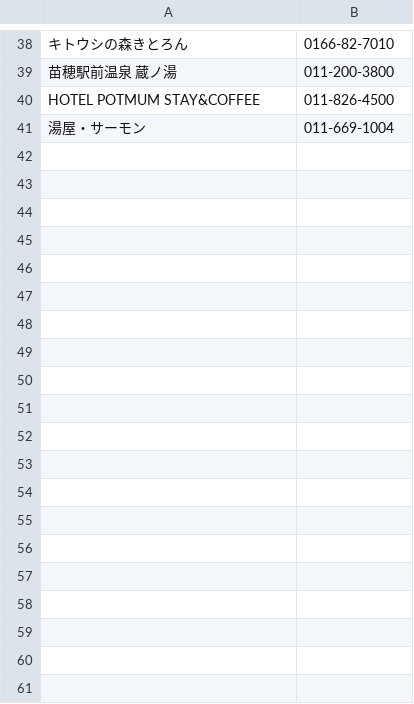
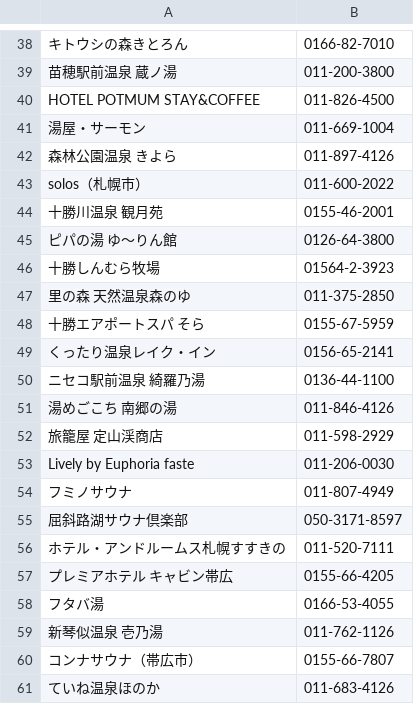
Before and after one commit to sato-taku/sameshi, a CSV file: lib/csv/hokkaido.csv, drawn as a sheet; only a part is shown, gaps mark what is left out; the diff names each change by its address in the sheet, - before the commit and + after, or states it on an @@ line.

Commit message:
add: 北海道サウナ(3/5)

```diff
--- a/lib/csv/hokkaido.csv
+++ b/lib/csv/hokkaido.csv
+row 42: 森林公園温泉 きよら | 011-897-4126
+row 43: solos（札幌市） | 011-600-2022
+row 44: 十勝川温泉 観月苑 | 0155-46-2001
+row 45: ピパの湯 ゆ〜りん館 | 0126-64-3800
+row 46: 十勝しんむら牧場 | 01564-2-3923
+row 47: 里の森 天然温泉森のゆ | 011-375-2850
+row 48: 十勝エアポートスパ そら | 0155-67-5959
+row 49: くったり温泉レイク・イン | 0156-65-2141
+row 50: ニセコ駅前温泉 綺羅乃湯 | 0136-44-1100
+row 51: 湯めごこち 南郷の湯 | 011-846-4126
+row 52: 旅籠屋 定山渓商店 | 011-598-2929
+row 53: Lively by Euphoria faste | 011-206-0030
+row 54: フミノサウナ | 011-807-4949
+row 55: 屈斜路湖サウナ倶楽部 | 050-3171-8597
+row 56: ホテル・アンドルームス札幌すすきの | 011-520-7111
+row 57: プレミアホテル キャビン帯広 | 0155-66-4205
+row 58: フタバ湯 | 0166-53-4055
+row 59: 新琴似温泉 壱乃湯 | 011-762-1126
+row 60: コンナサウナ（帯広市） | 0155-66-7807
+row 61: ていね温泉ほのか | 011-683-4126
```
